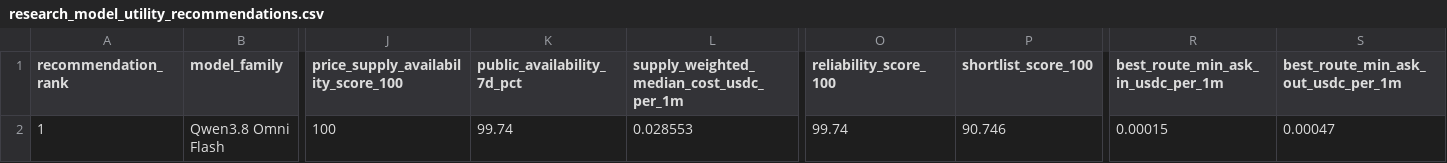
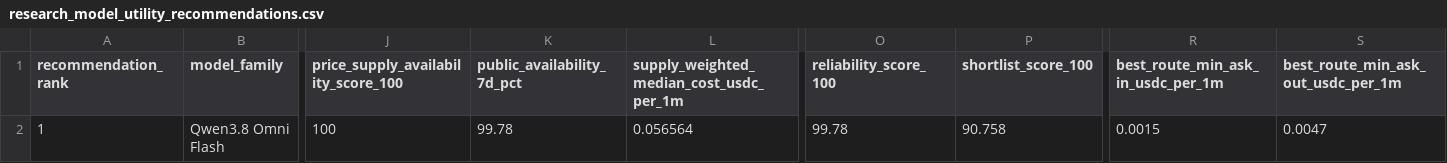
Before and after one commit to Pukujan/inference-recommendation-engine, a CSV file: operational/telemetry/gravebuster/pipeline/ihub/lists/research_model_utility_recommendations.csv, drawn as a sheet; only a part is shown, gaps mark what is left out; the diff names each change by its address in the sheet, - before the commit and + after, or states it on an @@ line.

```diff
--- a/operational/telemetry/gravebuster/pipeline/ihub/lists/research_model_utility_recommendations.csv
+++ b/operational/telemetry/gravebuster/pipeline/ihub/lists/research_model_utility_recommendations.csv
-K2 (public_availability_7d_pct): 99.74
+K2 (public_availability_7d_pct): 99.78
-L2: 0.028553
+L2: 0.056564
-O2 (reliability_score_100): 99.74
+O2 (reliability_score_100): 99.78
-P2 (shortlist_score_100): 90.746
+P2 (shortlist_score_100): 90.758
-R2: 0.00015
+R2: 0.0015
-S2: 0.00047
+S2: 0.0047
```
Also changed, not shown: operational/telemetry/gravebuster/pipeline/ihub/lists/research_model_frontier_recommendations.csv, operational/telemetry/gravebuster/pipeline/ihub/lists/research_model_frontier_routes.csv, 5 other files.
